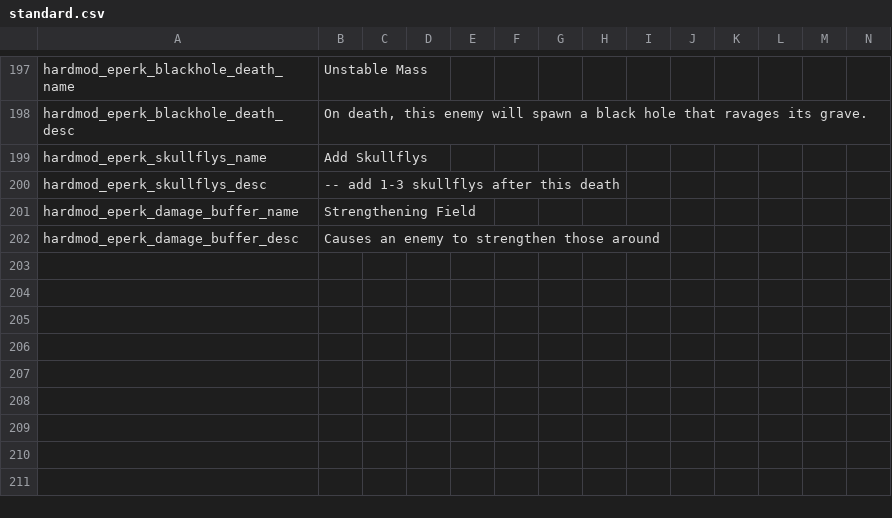
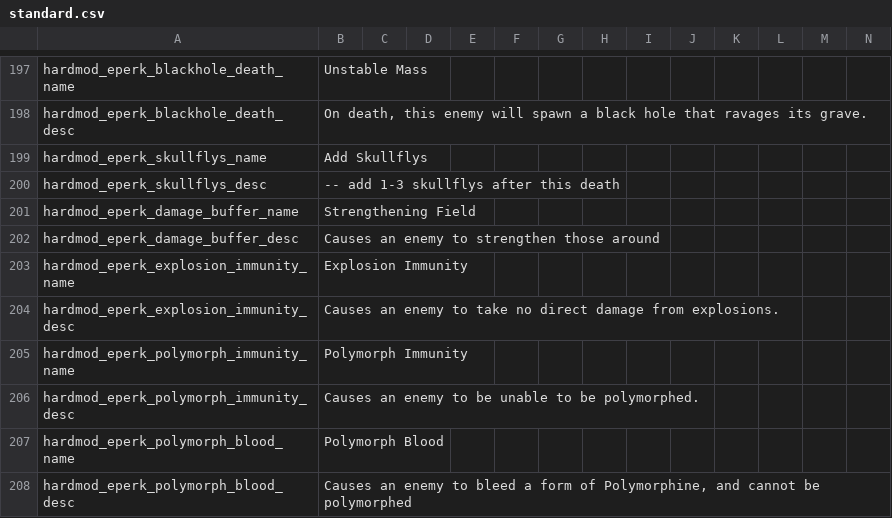
Before and after one commit to Conga0/noita.hardmod, a CSV file: files/standard.csv, drawn as a sheet; only a part is shown, gaps mark what is left out; rows hold the shown columns only; the diff names each change by its address in the sheet, - before the commit and + after, or states it on an @@ line.

```diff
--- a/files/standard.csv
+++ b/files/standard.csv
+row 203: hardmod_eperk_explosion_immunity_name | Explosion Immunity
+row 204: hardmod_eperk_explosion_immunity_desc | Causes an enemy to take no direct damage from explosions.
+row 205: hardmod_eperk_polymorph_immunity_name | Polymorph Immunity
+row 206: hardmod_eperk_polymorph_immunity_desc | Causes an enemy to be unable to be polymorphed.
+row 207: hardmod_eperk_polymorph_blood_name | Polymorph Blood
+row 208: hardmod_eperk_polymorph_blood_desc | Causes an enemy to bleed a form of Polymorphine, and cannot be polymorphed
```
Also changed, not shown: 20 other files.
